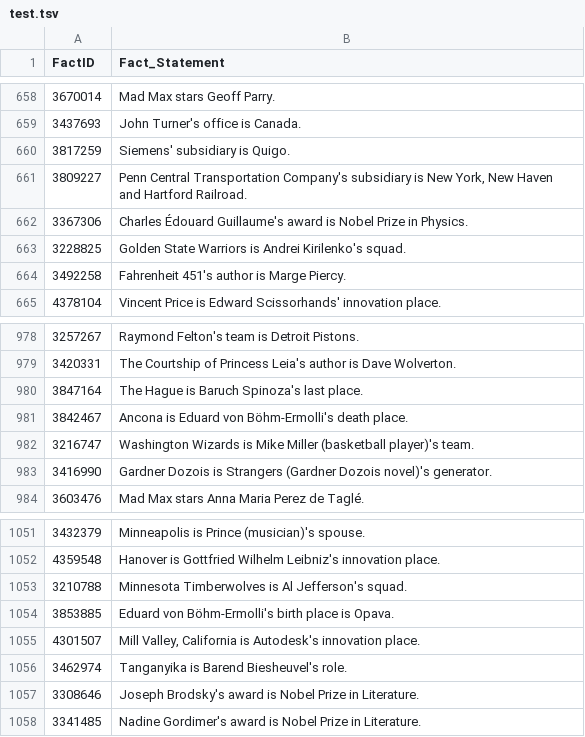
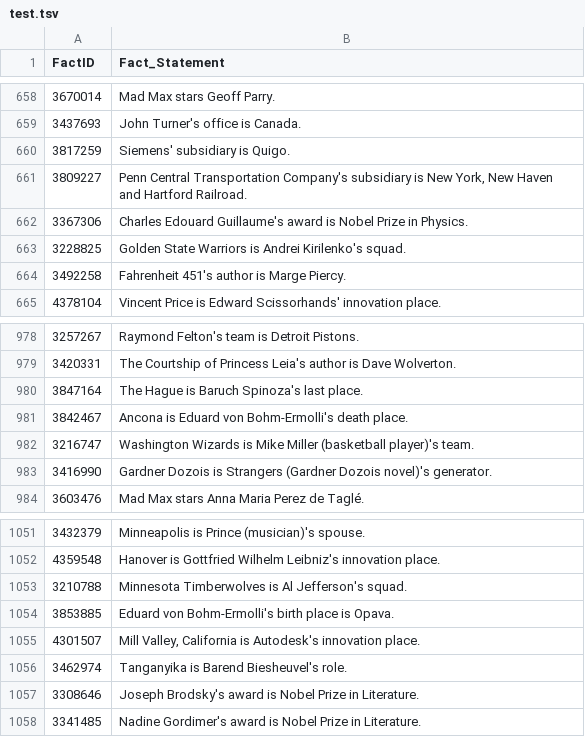
Before and after one commit to cedricrupb/Cracksv2, a TSV file: cracks/src/main/resources/test.tsv, drawn as a sheet; only a part is shown, gaps mark what is left out; the diff covers the shown part only.

```diff
--- a/cracks/src/main/resources/test.tsv
+++ b/cracks/src/main/resources/test.tsv
@@ -661,3 +661,3 @@ FactID	Fact_Statement
 3809227	Penn Central Transportation Company's subsidiary is New York, New Haven and Hartford Railroad.
-3367306	Charles Édouard Guillaume's award is Nobel Prize in Physics.
+3367306	Charles Edouard Guillaume's award is Nobel Prize in Physics.
 3228825	Golden State Warriors is Andrei Kirilenko's squad.
@@ -980,3 +980,3 @@ FactID	Fact_Statement
 3847164	The Hague is Baruch Spinoza's last place.
-3842467	Ancona is Eduard von Böhm-Ermolli's death place.
+3842467	Ancona is Eduard von Bohm-Ermolli's death place.
 3216747	Washington Wizards is Mike Miller (basketball player)'s team.
@@ -1053,3 +1053,3 @@ FactID	Fact_Statement
 3210788	Minnesota Timberwolves is Al Jefferson's squad.
-3853885	Eduard von Böhm-Ermolli's birth place is Opava.
+3853885	Eduard von Bohm-Ermolli's birth place is Opava.
 4301507	Mill Valley, California is Autodesk's innovation place.
```
Also changed, not shown: 5 edited cells elsewhere in this file, 2 other files.
